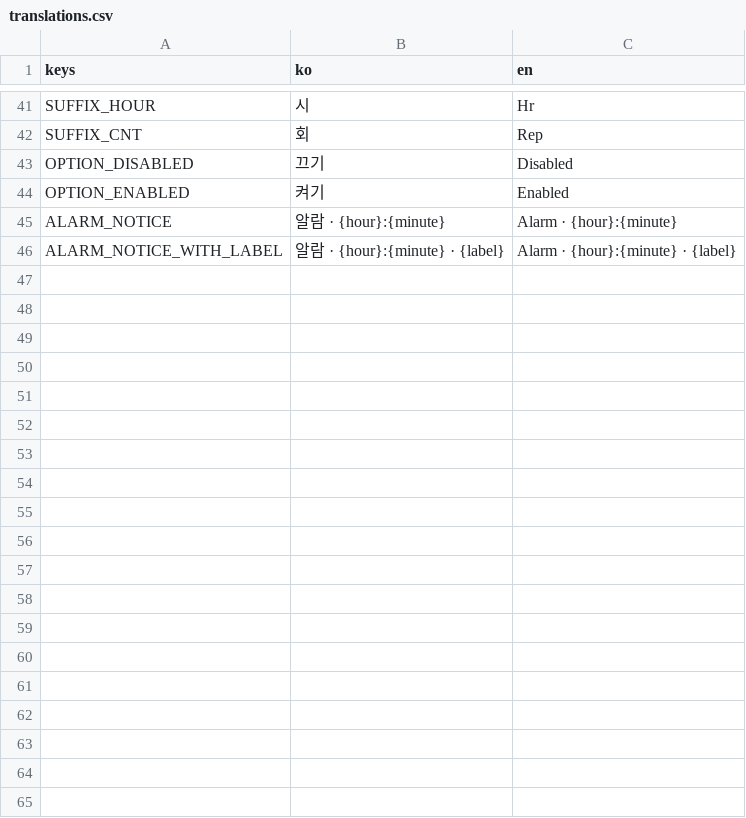
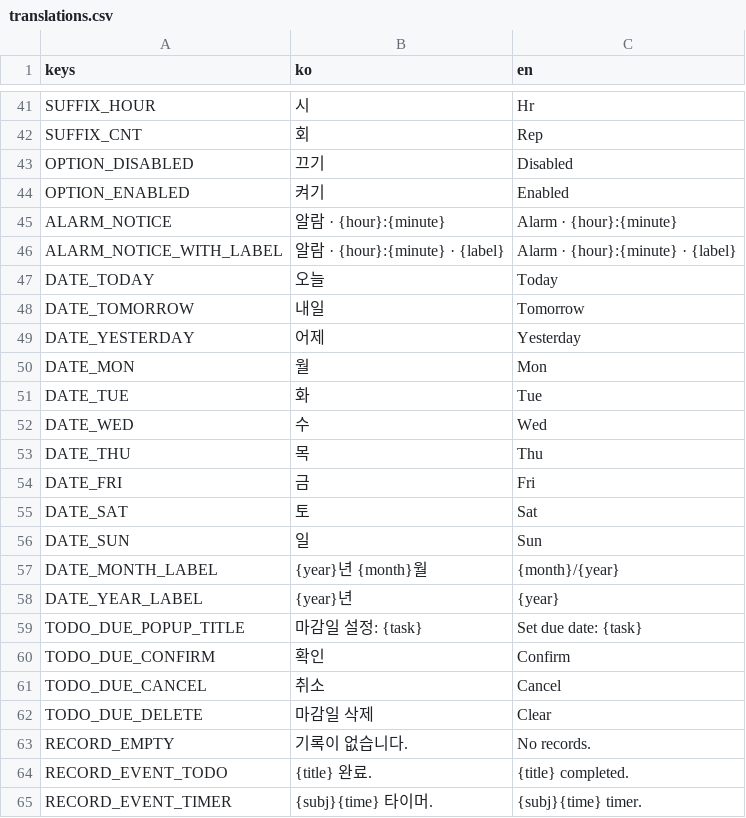
Before and after one commit to gee03143/voyager, a CSV file: localization/translations.csv, drawn as a sheet; only a part is shown, gaps mark what is left out; the diff covers the shown part only; the diff names each change by its address in the sheet, - before the commit and + after, or states it on an @@ line.

Commit message:
마감일 설정 포맷 개선
* YYYY-MM-DD 텍스트 입력 → 달력 팝업으로 교체
* 다국어 번역 적용 (달력 요일 텍스트, "이번주", "이번달", "오늘", "어제", "내일" 등
* RecordCalendar/DueCalendar 내부의 위젯을 코드에서 생성하는 대신, 씬에서 미리 추가해둔 위젯 사용하도록 수정

```diff
--- a/localization/translations.csv
+++ b/localization/translations.csv
+row 47: DATE_TODAY | 오늘 | Today
+row 48: DATE_TOMORROW | 내일 | Tomorrow
+row 49: DATE_YESTERDAY | 어제 | Yesterday
+row 50: DATE_MON | 월 | Mon
+row 51: DATE_TUE | 화 | Tue
+row 52: DATE_WED | 수 | Wed
+row 53: DATE_THU | 목 | Thu
+row 54: DATE_FRI | 금 | Fri
+row 55: DATE_SAT | 토 | Sat
+row 56: DATE_SUN | 일 | Sun
+row 57: DATE_MONTH_LABEL | {year}년 {month}월 | {month}/{year}
+row 58: DATE_YEAR_LABEL | {year}년 | {year}
+row 59: TODO_DUE_POPUP_TITLE | 마감일 설정: {task} | Set due date: {task}
+row 60: TODO_DUE_CONFIRM | 확인 | Confirm
+row 61: TODO_DUE_CANCEL | 취소 | Cancel
+row 62: TODO_DUE_DELETE | 마감일 삭제 | Clear
+row 63: RECORD_EMPTY | 기록이 없습니다. | No records.
+row 64: RECORD_EVENT_TODO | {title} 완료. | {title} completed.
+row 65: RECORD_EVENT_TIMER | {subj}{time} 타이머. | {subj}{time} timer.
```
Also changed, not shown: 9 added rows elsewhere in this file, 18 other files.
